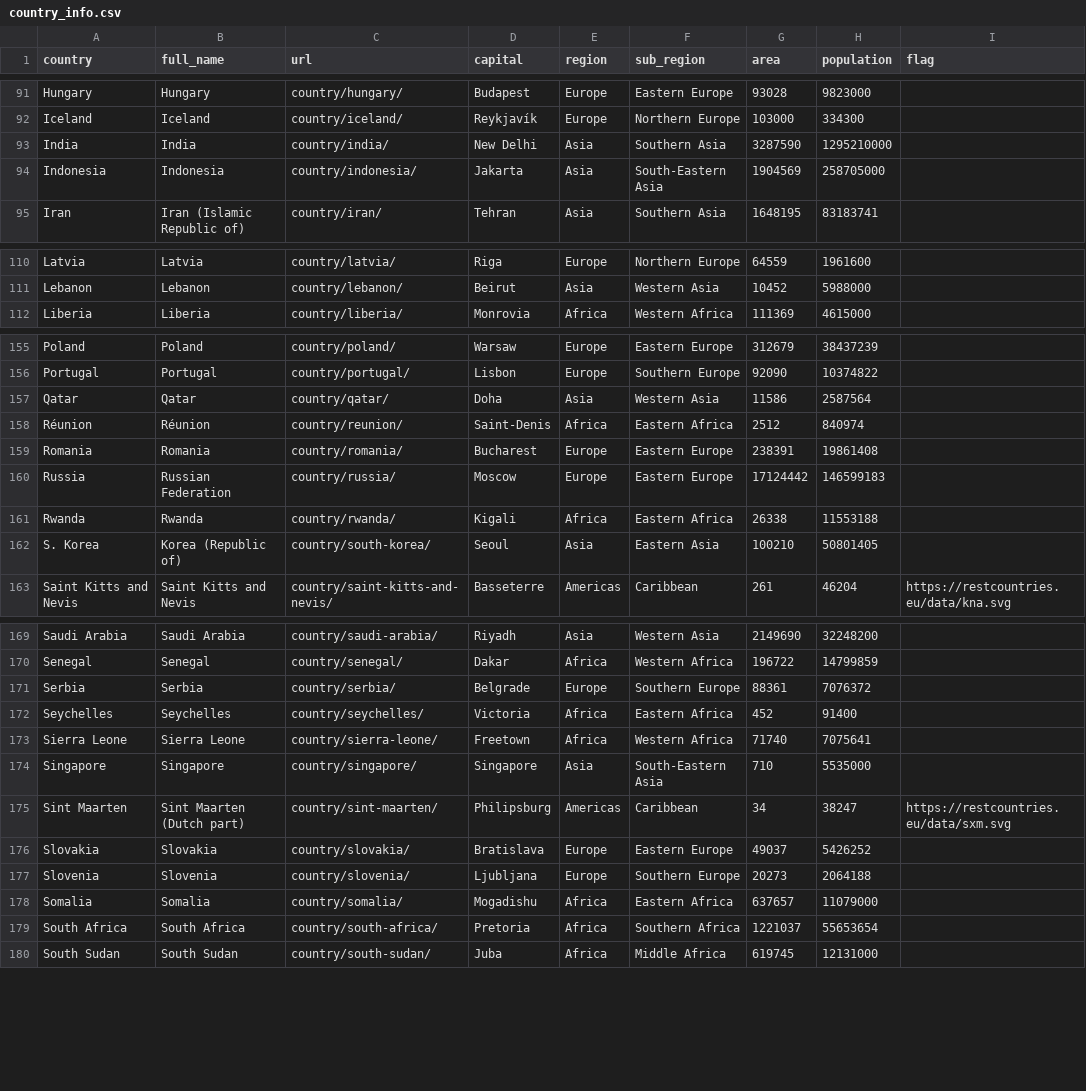
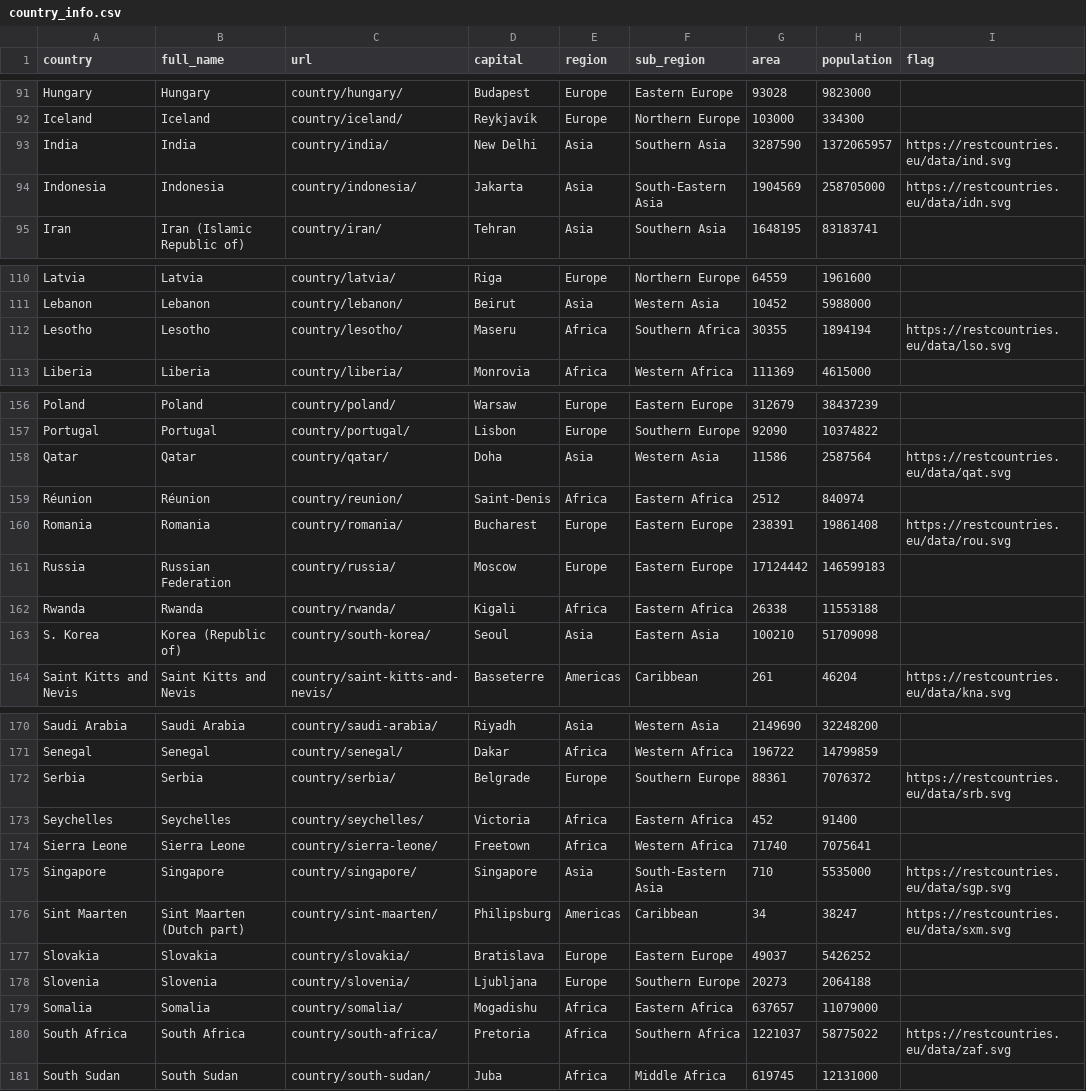
Before and after one commit to ansegura7/WebScraping_Covid19, a CSV file: data/country_info.csv, drawn as a sheet; only a part is shown, gaps mark what is left out; the diff covers the shown part only.

Commit message:
Update SQL
- Evolution of Total Cases similar to Colombia query added
- Data updated
- New country added: Lesotho

```diff
--- a/data/country_info.csv
+++ b/data/country_info.csv
@@ -92,4 +92,4 @@ Hungary,Hungary,country/hungary/,Budapest,Europe,Eastern Europe,93028,9823000,
 Iceland,Iceland,country/iceland/,Reykjavík,Europe,Northern Europe,103000,334300,
-India,India,country/india/,New Delhi,Asia,Southern Asia,3287590,1295210000,
-Indonesia,Indonesia,country/indonesia/,Jakarta,Asia,South-Eastern Asia,1904569,258705000,
+India,India,country/india/,New Delhi,Asia,Southern Asia,3287590,1372065957,https://restcountries.eu/data/ind.svg
+Indonesia,Indonesia,country/indonesia/,Jakarta,Asia,South-Eastern Asia,1904569,258705000,https://restcountries.eu/data/idn.svg
 Iran,Iran (Islamic Republic of),country/iran/,Tehran,Asia,Southern Asia,1648195,83183741,
@@ -111,2 +111,3 @@ Latvia,Latvia,country/latvia/,Riga,Europe,Northern Europe,64559,1961600,
 Lebanon,Lebanon,country/lebanon/,Beirut,Asia,Western Asia,10452,5988000,
+Lesotho,Lesotho,country/lesotho/,Maseru,Africa,Southern Africa,30355,1894194,https://restcountries.eu/data/lso.svg
 Liberia,Liberia,country/liberia/,Monrovia,Africa,Western Africa,111369,4615000,
@@ -156,8 +157,8 @@ Poland,Poland,country/poland/,Warsaw,Europe,Eastern Europe,312679,38437239,
 Portugal,Portugal,country/portugal/,Lisbon,Europe,Southern Europe,92090,10374822,
-Qatar,Qatar,country/qatar/,Doha,Asia,Western Asia,11586,2587564,
+Qatar,Qatar,country/qatar/,Doha,Asia,Western Asia,11586,2587564,https://restcountries.eu/data/qat.svg
 Réunion,Réunion,country/reunion/,Saint-Denis,Africa,Eastern Africa,2512,840974,
-Romania,Romania,country/romania/,Bucharest,Europe,Eastern Europe,238391,19861408,
+Romania,Romania,country/romania/,Bucharest,Europe,Eastern Europe,238391,19861408,https://restcountries.eu/data/rou.svg
 Russia,Russian Federation,country/russia/,Moscow,Europe,Eastern Europe,17124442,146599183,
 Rwanda,Rwanda,country/rwanda/,Kigali,Africa,Eastern Africa,26338,11553188,
-S. Korea,Korea (Republic of),country/south-korea/,Seoul,Asia,Eastern Asia,100210,50801405,
+S. Korea,Korea (Republic of),country/south-korea/,Seoul,Asia,Eastern Asia,100210,51709098,
 Saint Kitts and Nevis,Saint Kitts and Nevis,country/saint-kitts-and-nevis/,Basseterre,Americas,Caribbean,261,46204,https://restcountries.eu/data/kna.svg
@@ -170,6 +171,6 @@ Saudi Arabia,Saudi Arabia,country/saudi-arabia/,Riyadh,Asia,Western Asia,2149690
 Senegal,Senegal,country/senegal/,Dakar,Africa,Western Africa,196722,14799859,
-Serbia,Serbia,country/serbia/,Belgrade,Europe,Southern Europe,88361,7076372,
+Serbia,Serbia,country/serbia/,Belgrade,Europe,Southern Europe,88361,7076372,https://restcountries.eu/data/srb.svg
 Seychelles,Seychelles,country/seychelles/,Victoria,Africa,Eastern Africa,452,91400,
 Sierra Leone,Sierra Leone,country/sierra-leone/,Freetown,Africa,Western Africa,71740,7075641,
-Singapore,Singapore,country/singapore/,Singapore,Asia,South-Eastern Asia,710,5535000,
+Singapore,Singapore,country/singapore/,Singapore,Asia,South-Eastern Asia,710,5535000,https://restcountries.eu/data/sgp.svg
 Sint Maarten,Sint Maarten (Dutch part),country/sint-maarten/,Philipsburg,Americas,Caribbean,34,38247,https://restcountries.eu/data/sxm.svg
@@ -178,3 +179,3 @@ Slovenia,Slovenia,country/slovenia/,Ljubljana,Europe,Southern Europe,20273,20641
 Somalia,Somalia,country/somalia/,Mogadishu,Africa,Eastern Africa,637657,11079000,
-South Africa,South Africa,country/south-africa/,Pretoria,Africa,Southern Africa,1221037,55653654,
+South Africa,South Africa,country/south-africa/,Pretoria,Africa,Southern Africa,1221037,58775022,https://restcountries.eu/data/zaf.svg
 South Sudan,South Sudan,country/south-sudan/,Juba,Africa,Middle Africa,619745,12131000,
```
Also changed, not shown: 7 edited cells elsewhere in this file, data/current_data.csv, 5 other files.
